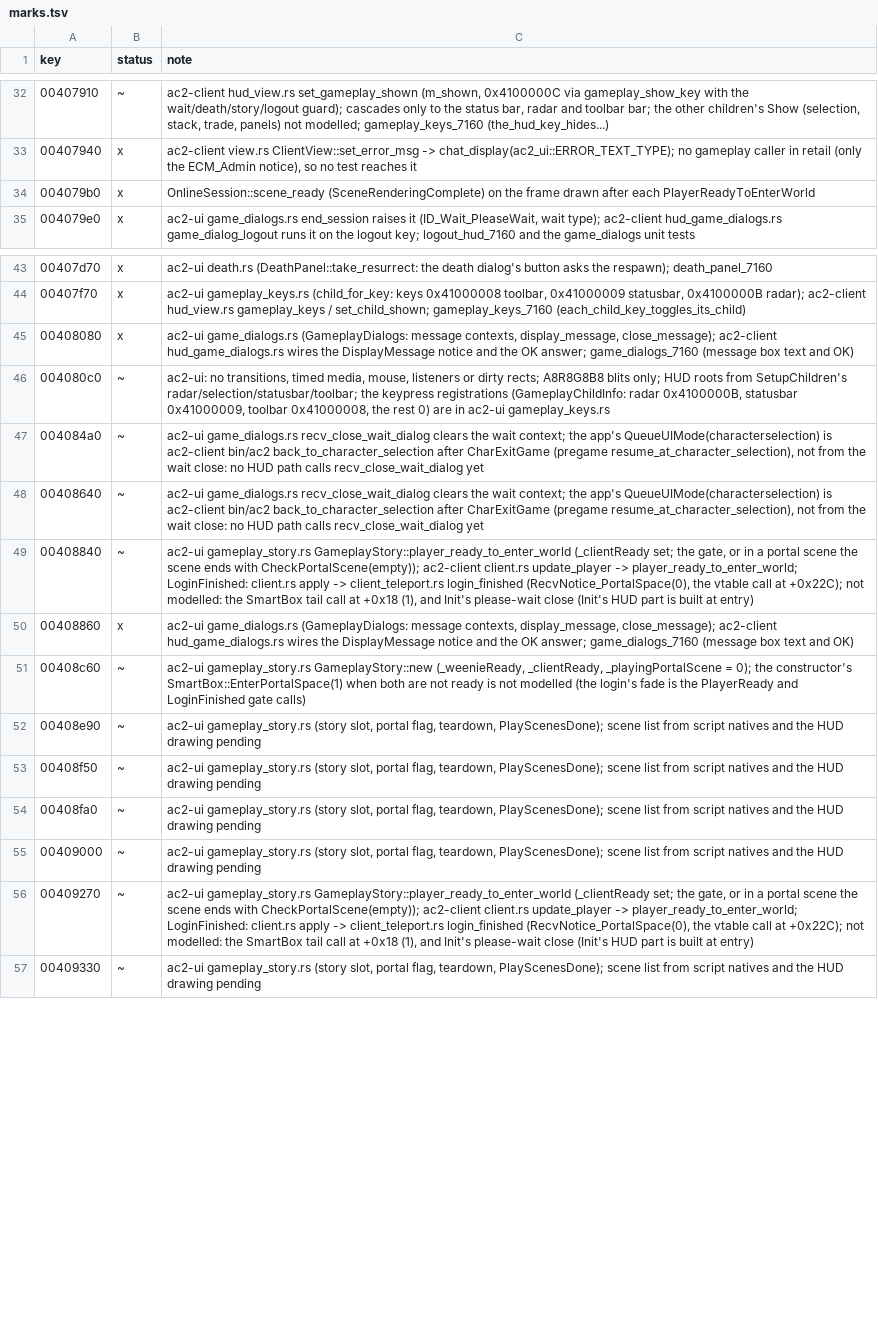
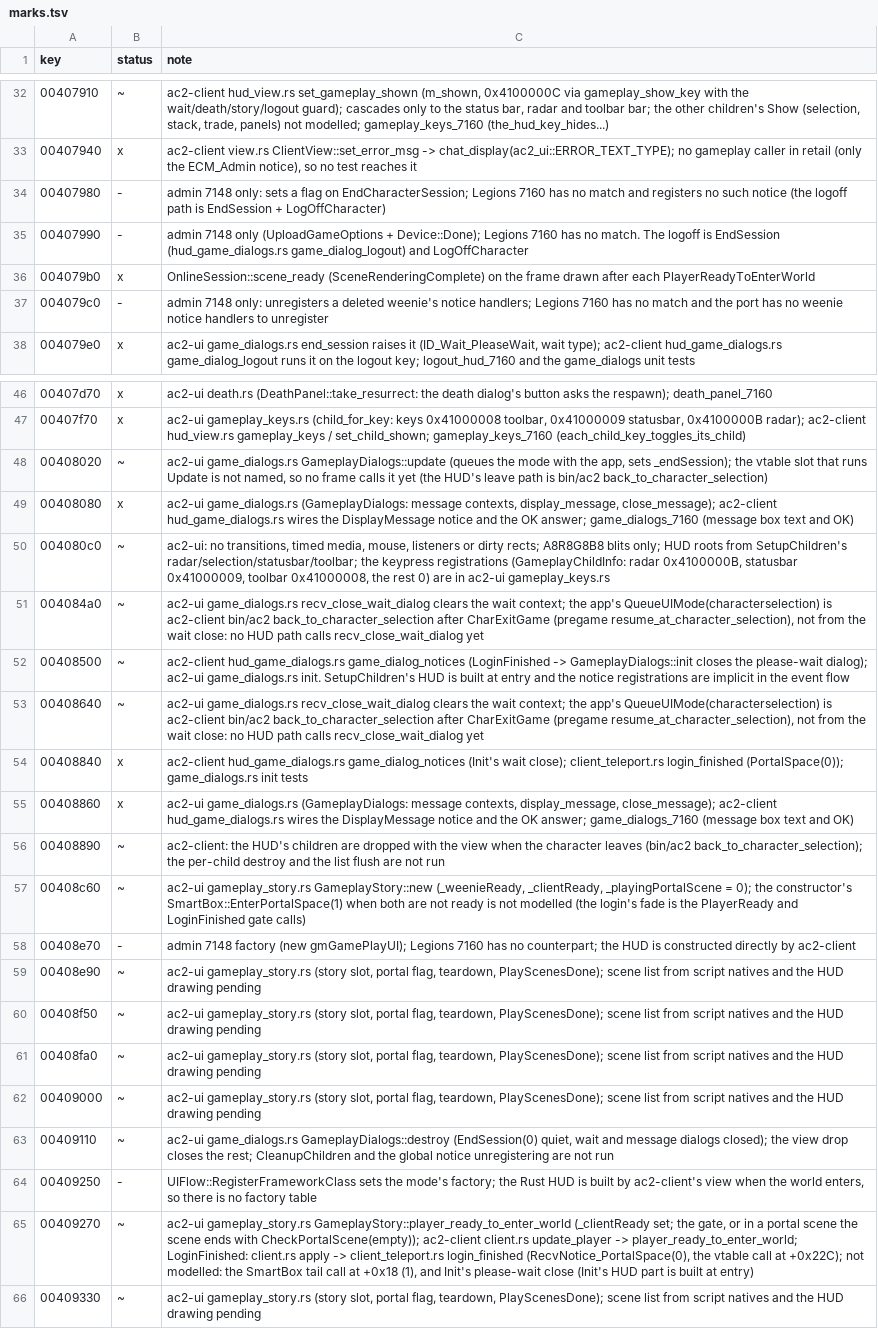
Before and after one commit to CrimsonMage/AC2_Rusted, a TSV file: docs/retail-catalog/marks.tsv, drawn as a sheet; only a part is shown, gaps mark what is left out.

Commit message:
ac2-ui, ac2-client: gameplay Update, Init's wait close, the quiet end and the destructor's dialogs

```diff
--- a/docs/retail-catalog/marks.tsv
+++ b/docs/retail-catalog/marks.tsv
@@ -33,3 +33,6 @@ key	status	note
 00407940	x	ac2-client view.rs ClientView::set_error_msg -> chat_display(ac2_ui::ERROR_TEXT_TYPE); no gameplay caller in retail (only the ECM_Admin notice), so no test reaches it
+00407980	-	admin 7148 only: sets a flag on EndCharacterSession; Legions 7160 has no match and registers no such notice (the logoff path is EndSession + LogOffCharacter)
+00407990	-	admin 7148 only (UploadGameOptions + Device::Done); Legions 7160 has no match. The logoff is EndSession (hud_game_dialogs.rs game_dialog_logout) and LogOffCharacter
 004079b0	x	OnlineSession::scene_ready (SceneRenderingComplete) on the frame drawn after each PlayerReadyToEnterWorld
+004079c0	-	admin 7148 only: unregisters a deleted weenie's notice handlers; Legions 7160 has no match and the port has no weenie notice handlers to unregister
 004079e0	x	ac2-ui game_dialogs.rs end_session raises it (ID_Wait_PleaseWait, wait type); ac2-client hud_game_dialogs.rs game_dialog_logout runs it on the logout key; logout_hud_7160 and the game_dialogs unit tests
@@ -44,2 +47,3 @@ key	status	note
 00407f70	x	ac2-ui gameplay_keys.rs (child_for_key: keys 0x41000008 toolbar, 0x41000009 statusbar, 0x4100000B radar); ac2-client hud_view.rs gameplay_keys / set_child_shown; gameplay_keys_7160 (each_child_key_toggles_its_child)
+00408020	~	ac2-ui game_dialogs.rs GameplayDialogs::update (queues the mode with the app, sets _endSession); the vtable slot that runs Update is not named, so no frame calls it yet (the HUD's leave path is bin/ac2 back_to_character_selection)
 00408080	x	ac2-ui game_dialogs.rs (GameplayDialogs: message contexts, display_message, close_message); ac2-client hud_game_dialogs.rs wires the DisplayMessage notice and the OK answer; game_dialogs_7160 (message box text and OK)
@@ -47,6 +51,9 @@ key	status	note
 004084a0	~	ac2-ui game_dialogs.rs recv_close_wait_dialog clears the wait context; the app's QueueUIMode(characterselection) is ac2-client bin/ac2 back_to_character_selection after CharExitGame (pregame resume_at_character_selection), not from the wait close: no HUD path calls recv_close_wait_dialog yet
+00408500	~	ac2-client hud_game_dialogs.rs game_dialog_notices (LoginFinished -> GameplayDialogs::init closes the please-wait dialog); ac2-ui game_dialogs.rs init. SetupChildren's HUD is built at entry and the notice registrations are implicit in the event flow
 00408640	~	ac2-ui game_dialogs.rs recv_close_wait_dialog clears the wait context; the app's QueueUIMode(characterselection) is ac2-client bin/ac2 back_to_character_selection after CharExitGame (pregame resume_at_character_selection), not from the wait close: no HUD path calls recv_close_wait_dialog yet
-00408840	~	ac2-ui gameplay_story.rs GameplayStory::player_ready_to_enter_world (_clientReady set; the gate, or in a portal scene the scene ends with CheckPortalScene(empty)); ac2-client client.rs update_player -> player_ready_to_enter_world; LoginFinished: client.rs apply -> client_teleport.rs login_finished (RecvNotice_PortalSpace(0), the vtable call at +0x22C); not modelled: the SmartBox tail call at +0x18 (1), and Init's please-wait close (Init's HUD part is built at entry)
+00408840	x	ac2-client hud_game_dialogs.rs game_dialog_notices (Init's wait close); client_teleport.rs login_finished (PortalSpace(0)); game_dialogs.rs init tests
 00408860	x	ac2-ui game_dialogs.rs (GameplayDialogs: message contexts, display_message, close_message); ac2-client hud_game_dialogs.rs wires the DisplayMessage notice and the OK answer; game_dialogs_7160 (message box text and OK)
+00408890	~	ac2-client: the HUD's children are dropped with the view when the character leaves (bin/ac2 back_to_character_selection); the per-child destroy and the list flush are not run
 00408c60	~	ac2-ui gameplay_story.rs GameplayStory::new (_weenieReady, _clientReady, _playingPortalScene = 0); the constructor's SmartBox::EnterPortalSpace(1) when both are not ready is not modelled (the login's fade is the PlayerReady and LoginFinished gate calls)
+00408e70	-	admin 7148 factory (new gmGamePlayUI); Legions 7160 has no counterpart; the HUD is constructed directly by ac2-client
 00408e90	~	ac2-ui gameplay_story.rs (story slot, portal flag, teardown, PlayScenesDone); scene list from script natives and the HUD drawing pending
@@ -55,2 +62,4 @@ key	status	note
 00409000	~	ac2-ui gameplay_story.rs (story slot, portal flag, teardown, PlayScenesDone); scene list from script natives and the HUD drawing pending
+00409110	~	ac2-ui game_dialogs.rs GameplayDialogs::destroy (EndSession(0) quiet, wait and message dialogs closed); the view drop closes the rest; CleanupChildren and the global notice unregistering are not run
+00409250	-	UIFlow::RegisterFrameworkClass sets the mode's factory; the Rust HUD is built by ac2-client's view when the world enters, so there is no factory table
 00409270	~	ac2-ui gameplay_story.rs GameplayStory::player_ready_to_enter_world (_clientReady set; the gate, or in a portal scene the scene ends with CheckPortalScene(empty)); ac2-client client.rs update_player -> player_ready_to_enter_world; LoginFinished: client.rs apply -> client_teleport.rs login_finished (RecvNotice_PortalSpace(0), the vtable call at +0x22C); not modelled: the SmartBox tail call at +0x18 (1), and Init's please-wait close (Init's HUD part is built at entry)
```
Also changed, not shown: 4 other files.
